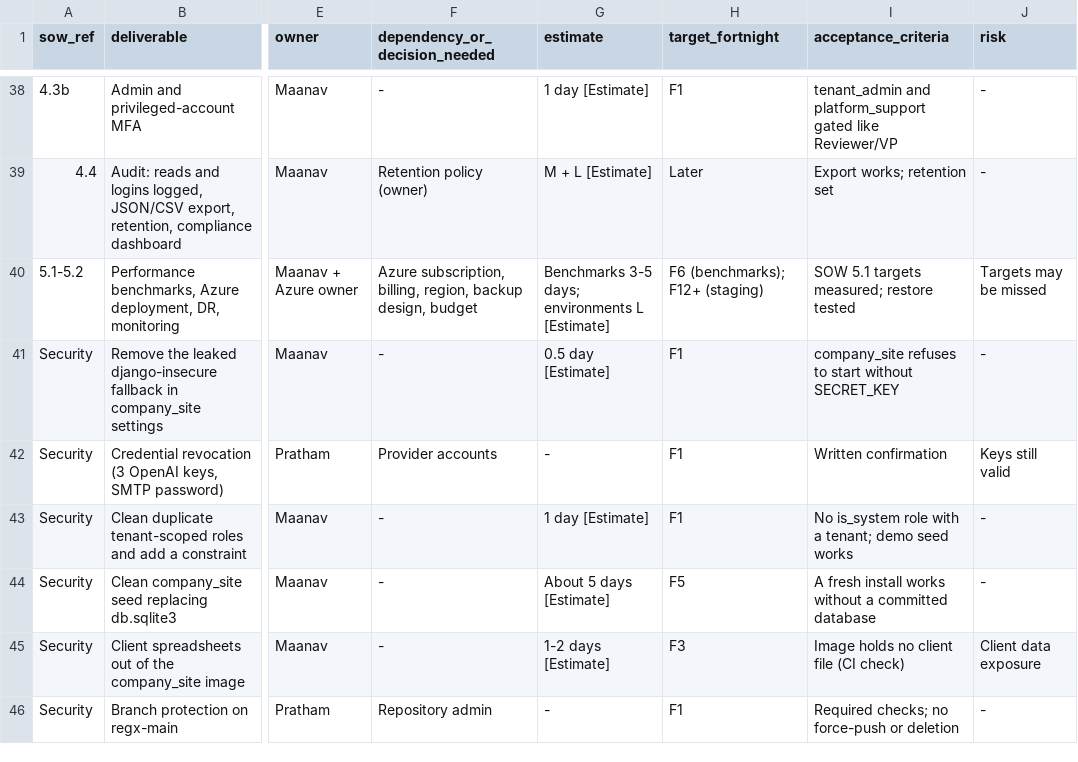
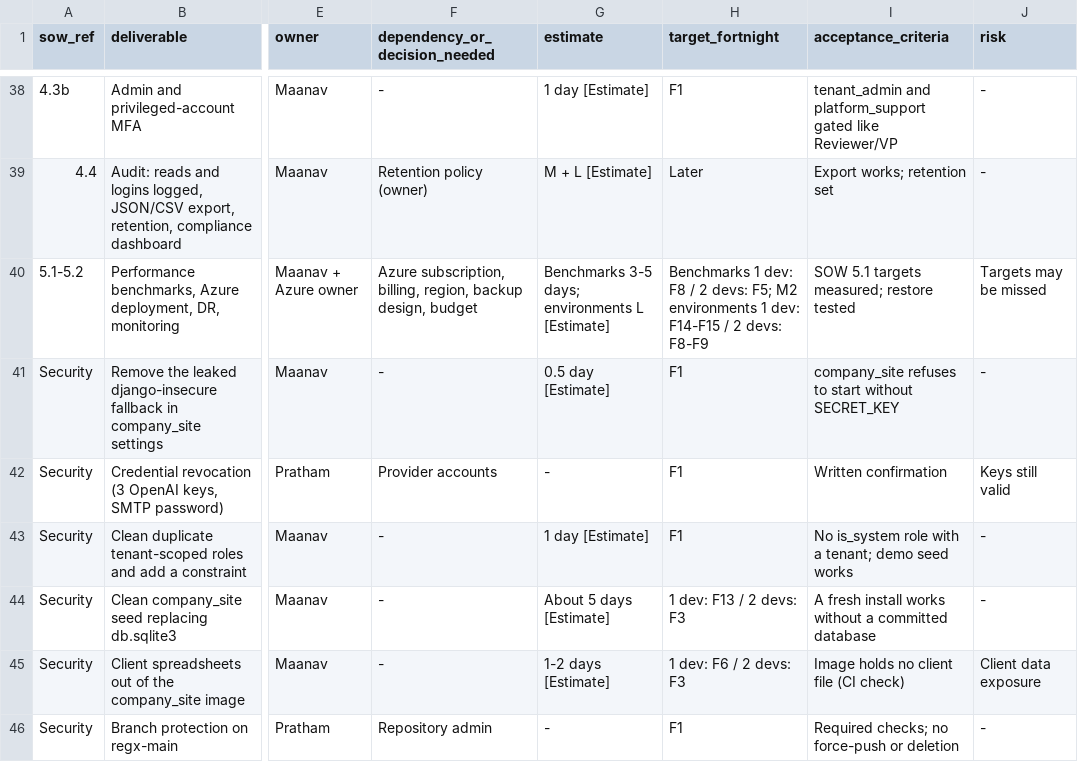
Before and after one commit to Praverse-Tech-Pvt-Ltd/RegX, a CSV file: docs/PROJECT_TRACKER.csv, drawn as a sheet; only a part is shown, gaps mark what is left out; the diff covers the shown part only; the diff names each change by its address in the sheet, - before the commit and + after, or states it on an @@ line.

```diff
--- a/docs/PROJECT_TRACKER.csv
+++ b/docs/PROJECT_TRACKER.csv
-H40 (target_fortnight): F6 (benchmarks); F12+ (staging)
+H40 (target_fortnight): Benchmarks 1 dev: F8 / 2 devs: F5; M2 environments 1 dev: F14-F15 / 2 devs: F8-F9
-H44 (target_fortnight): F5
+H44 (target_fortnight): 1 dev: F13 / 2 devs: F3
-H45 (target_fortnight): F3
+H45 (target_fortnight): 1 dev: F6 / 2 devs: F3
```
Also changed, not shown: 6 added rows and 25 edited cells elsewhere in this file, 2 other files.
